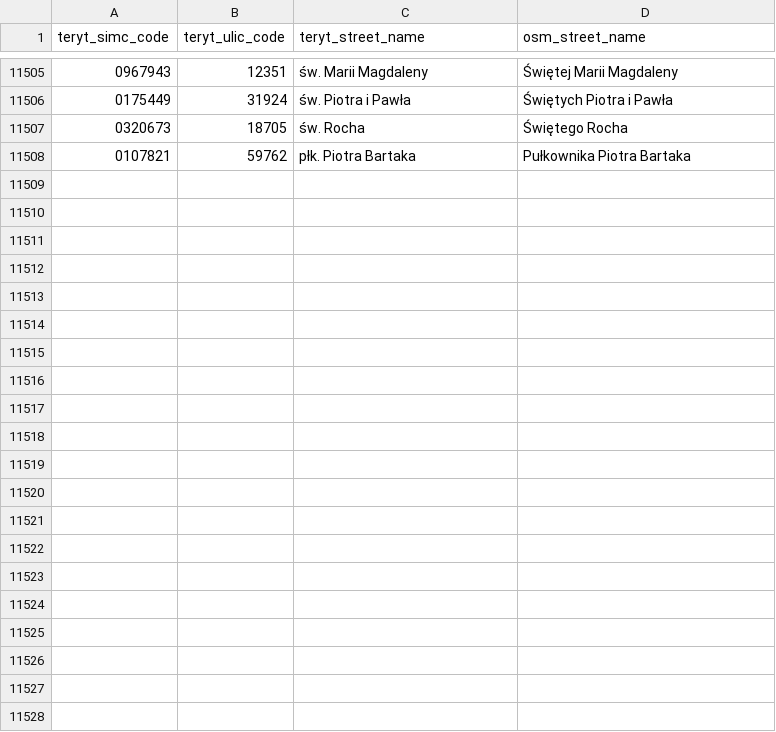
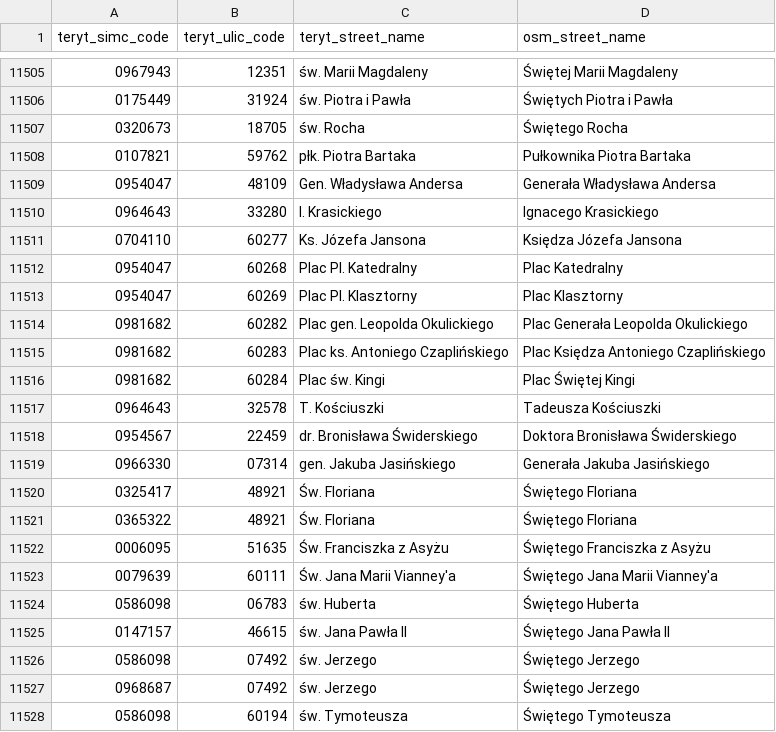
Before and after one commit to praszuk/osm-emapa-addresses-diff, a CSV file: data/street_names_mappings.csv, drawn as a sheet; only a part is shown, gaps mark what is left out; the diff names each change by its address in the sheet, - before the commit and + after, or states it on an @@ line.

Commit message:
Update street names mappings

```diff
--- a/data/street_names_mappings.csv
+++ b/data/street_names_mappings.csv
+row 11509: 0954047 | 48109 | Gen. Władysława Andersa | Generała Władysława Andersa
+row 11510: 0964643 | 33280 | I. Krasickiego | Ignacego Krasickiego
+row 11511: 0704110 | 60277 | Ks. Józefa Jansona | Księdza Józefa Jansona
+row 11512: 0954047 | 60268 | Plac Pl. Katedralny | Plac Katedralny
+row 11513: 0954047 | 60269 | Plac Pl. Klasztorny | Plac Klasztorny
+row 11514: 0981682 | 60282 | Plac gen. Leopolda Okulickiego | Plac Generała Leopolda Okulickiego
+row 11515: 0981682 | 60283 | Plac ks. Antoniego Czaplińskiego | Plac Księdza Antoniego Czaplińskiego
+row 11516: 0981682 | 60284 | Plac św. Kingi | Plac Świętej Kingi
+row 11517: 0964643 | 32578 | T. Kościuszki | Tadeusza Kościuszki
+row 11518: 0954567 | 22459 | dr. Bronisława Świderskiego | Doktora Bronisława Świderskiego
+row 11519: 0966330 | 07314 | gen. Jakuba Jasińskiego | Generała Jakuba Jasińskiego
+row 11520: 0325417 | 48921 | Św. Floriana | Świętego Floriana
+row 11521: 0365322 | 48921 | Św. Floriana | Świętego Floriana
+row 11522: 0006095 | 51635 | Św. Franciszka z Asyżu | Świętego Franciszka z Asyżu
+row 11523: 0079639 | 60111 | Św. Jana Marii Vianney'a | Świętego Jana Marii Vianney'a
+row 11524: 0586098 | 06783 | św. Huberta | Świętego Huberta
+row 11525: 0147157 | 46615 | św. Jana Pawła II | Świętego Jana Pawła II
+row 11526: 0586098 | 07492 | św. Jerzego | Świętego Jerzego
+row 11527: 0968687 | 07492 | św. Jerzego | Świętego Jerzego
+row 11528: 0586098 | 60194 | św. Tymoteusza | Świętego Tymoteusza
```
Also changed, not shown: 1 other file.
